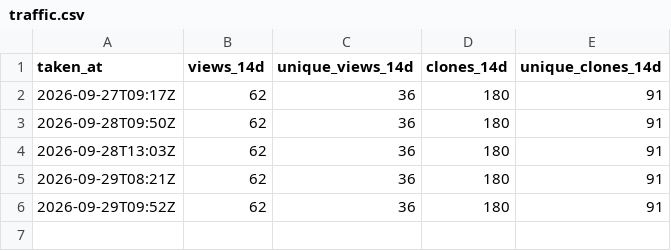
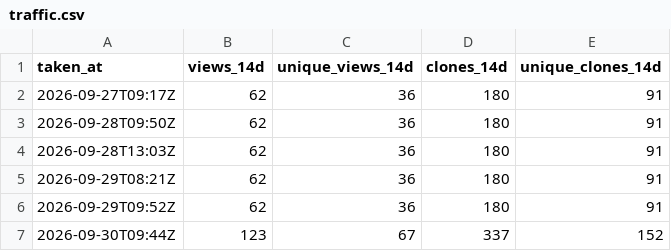
Before and after one commit to MR-TABATA/MrEditor, a CSV file: traffic.csv, drawn as a sheet; the diff names each change by its address in the sheet, - before the commit and + after, or states it on an @@ line.

```diff
--- a/traffic.csv
+++ b/traffic.csv
+row 7: 2026-09-30T09:44Z | 123 | 67 | 337 | 152
```
Also changed, not shown: downloads.csv.
